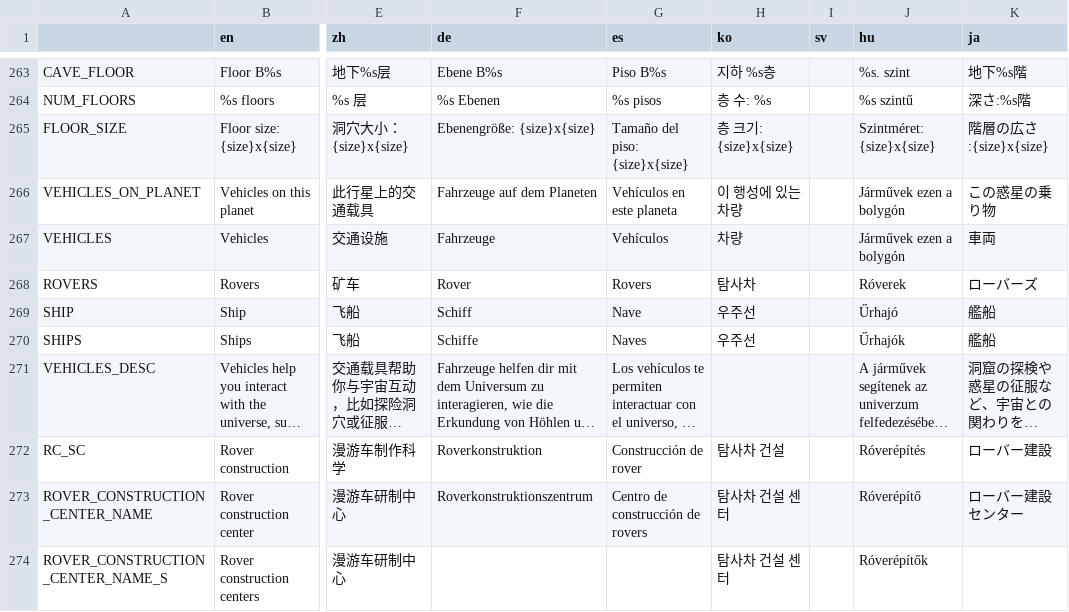
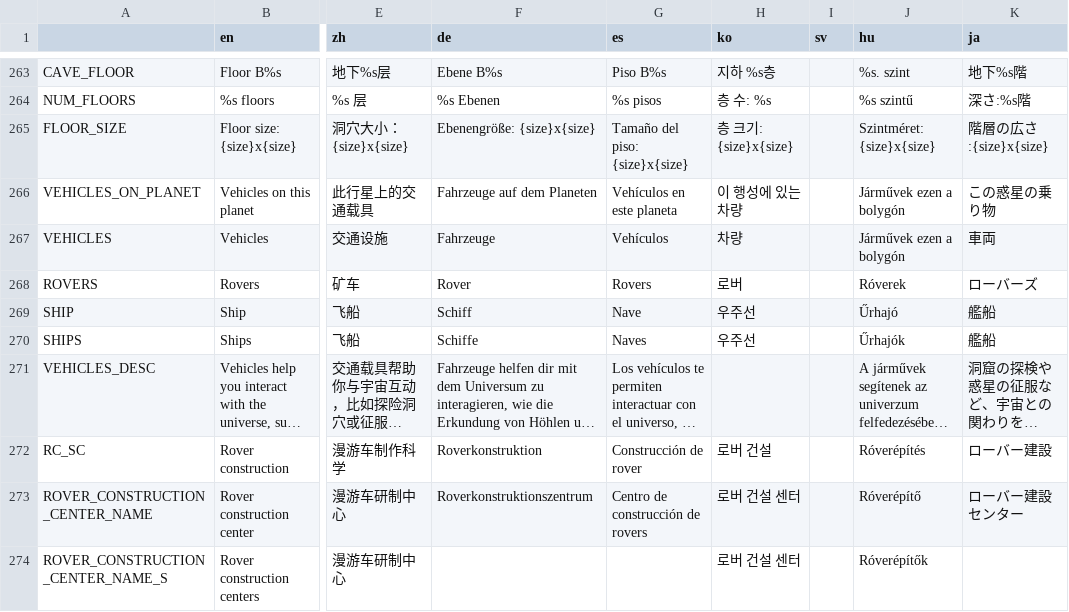
Before and after one commit to Apple0726/helixteus-3, a CSV file: Text/HX3 localization - Sheet1.csv, drawn as a sheet; only a part is shown, gaps mark what is left out; long unchanged cells end in …; the diff covers the shown part only; the diff names each change by its address in the sheet, - before the commit and + after, or states it on an @@ line.

```diff
--- a/Text/HX3 localization - Sheet1.csv
+++ b/Text/HX3 localization - Sheet1.csv
-H268 (ko): 탐사차
+H268 (ko): 로버
-H272 (ko): 탐사차 건설
+H272 (ko): 로버 건설
-H273:H274 (ko): 탐사차 건설 센터
+H273:H274 (ko): 로버 건설 센터
```
Also changed, not shown: 4 added rows, 8 removed rows and 80 edited cells elsewhere in this file, 18 other files.
